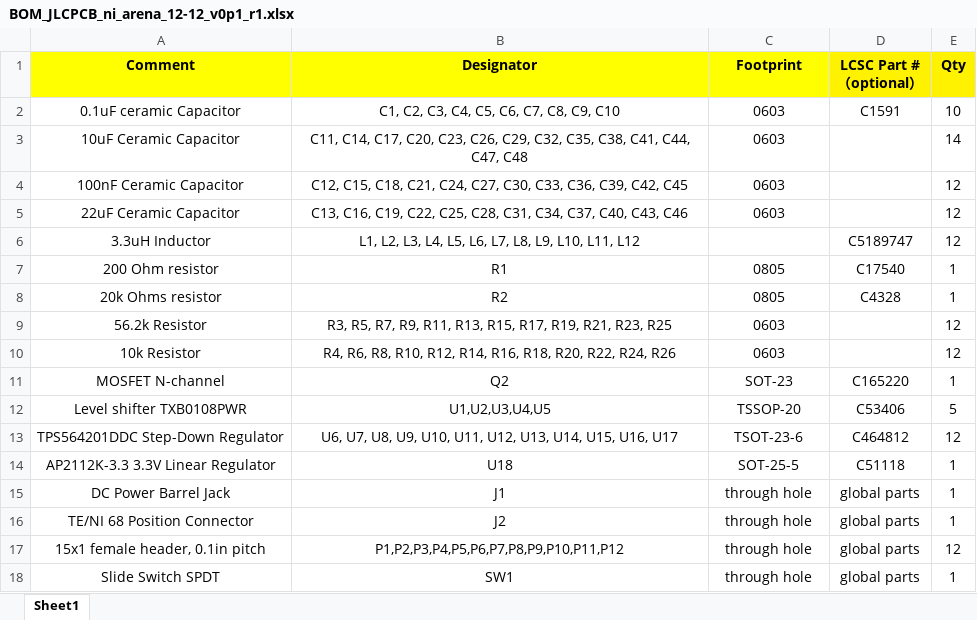
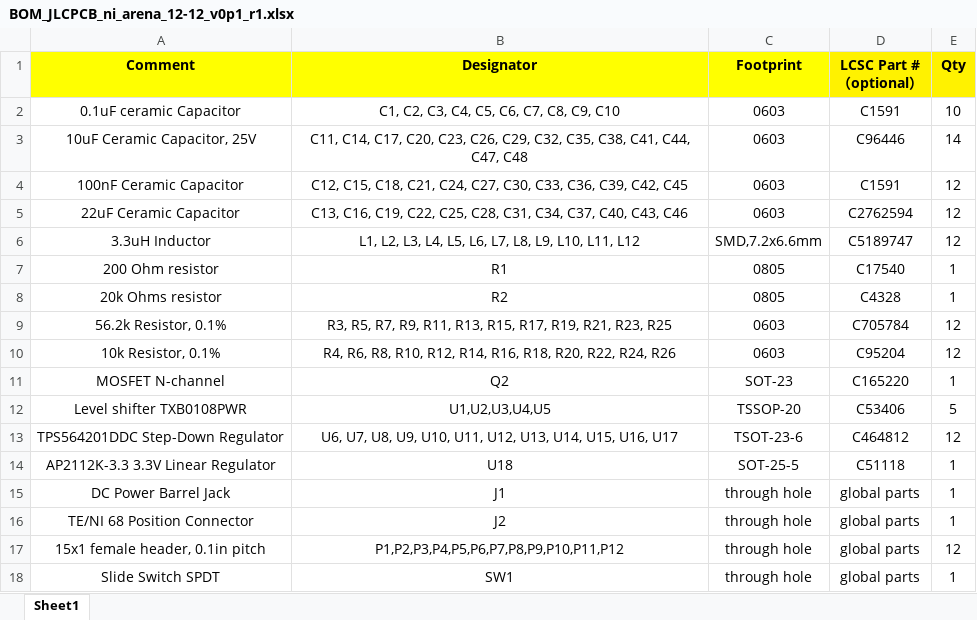
Before and after one commit to janelia-kicad/LED-Display_G4_Hardware_Arena, an Excel workbook: development/arena_12-12_w_vreg/ni/ni_arena_12-12_v0p1/production/version_0p1_r1/BOM_JLCPCB_ni_arena_12-12_v0p1_r1.xlsx, sheet Sheet1, drawn as a sheet; values as stored, in another font and other column widths than the file's, no borders; the diff names each change by its address in the sheet, - before the commit and + after, or states it on an @@ line.

Commit message:
Flushed out JLCPCB BOM for 12-12 wveg designs.

```diff
--- a/development/arena_12-12_w_vreg/ni/ni_arena_12-12_v0p1/production/version_0p1_r1/BOM_JLCPCB_ni_arena_12-12_v0p1_r1.xlsx (sheet Sheet1)
+++ b/development/arena_12-12_w_vreg/ni/ni_arena_12-12_v0p1/production/version_0p1_r1/BOM_JLCPCB_ni_arena_12-12_v0p1_r1.xlsx (sheet Sheet1)
-A3 (Comment): 10uF Ceramic Capacitor
+A3 (Comment): 10uF Ceramic Capacitor, 25V
-D3 (LCSC Part #（optional）): (empty)
+D3 (LCSC Part #（optional）): C96446
-D4 (LCSC Part #（optional）): (empty)
+D4 (LCSC Part #（optional）): C1591
-D5 (LCSC Part #（optional）): (empty)
+D5 (LCSC Part #（optional）): C2762594
-C6 (Footprint): (empty)
+C6 (Footprint): SMD,7.2x6.6mm
-A9 (Comment): 56.2k Resistor
+A9 (Comment): 56.2k Resistor, 0.1%
-D9 (LCSC Part #（optional）): (empty)
+D9 (LCSC Part #（optional）): C705784
-A10 (Comment): 10k Resistor
+A10 (Comment): 10k Resistor, 0.1%
-D10 (LCSC Part #（optional）): (empty)
+D10 (LCSC Part #（optional）): C95204
```
Also changed, not shown: development/arena_12-12_w_vreg/teensy4p1/teensy_arena_12-12_v0p2/production/version_0p2_r1/BOM_JLCPCB_teensy_arena_12-12_v0p2_r1.xlsx, 2 other files.
